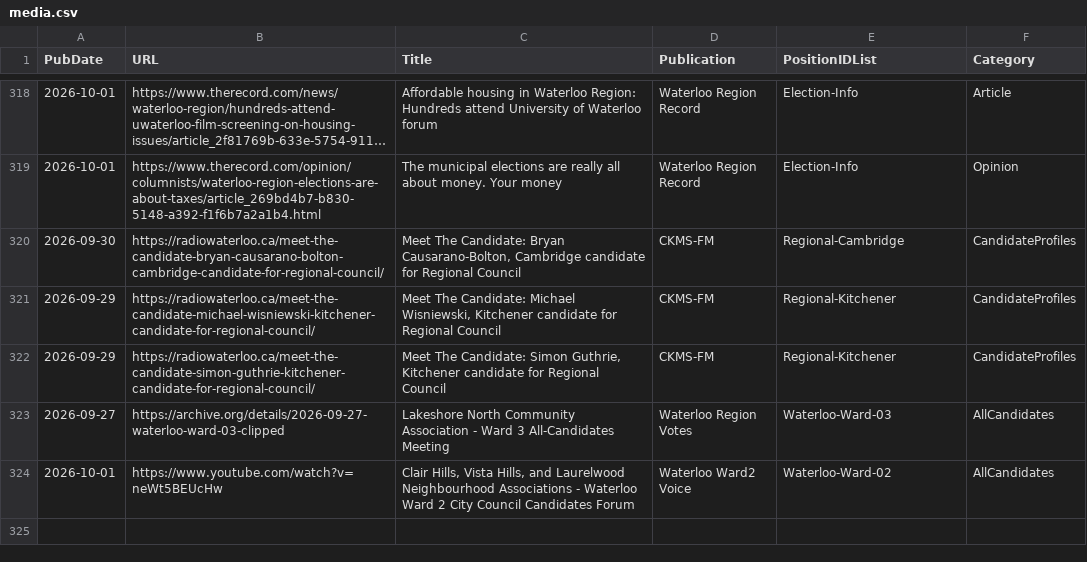
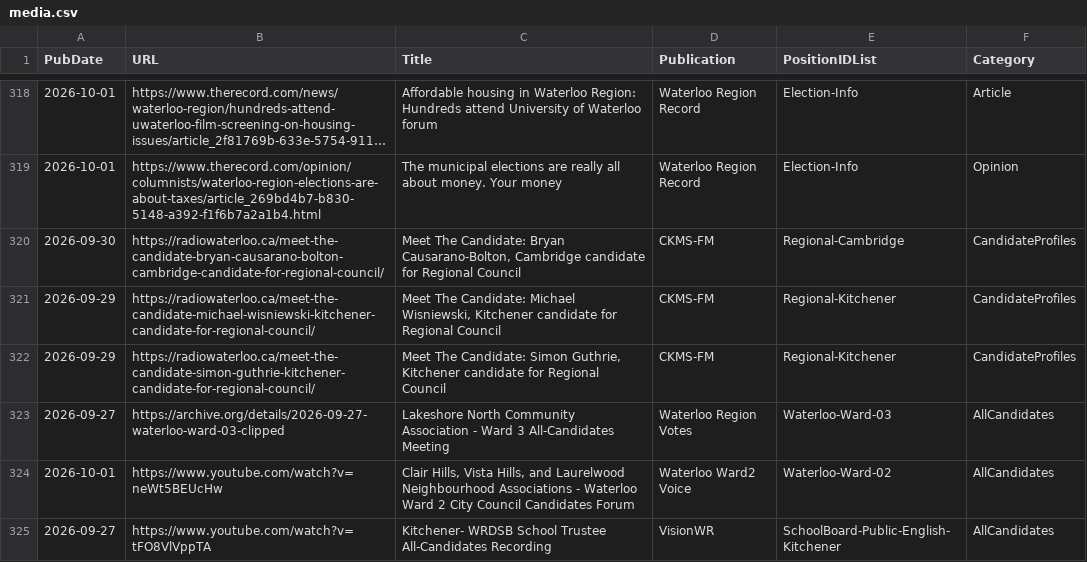
Before and after one commit to CivicTechWR/WRvotes, a CSV file: docs/_data/sync/media.csv, drawn as a sheet; only a part is shown, gaps mark what is left out; long unchanged cells end in ….

Commit message:
Auto-commit: updated media.csv from Google Docs

```diff
--- a/docs/_data/sync/media.csv
+++ b/docs/_data/sync/media.csv
@@ -324 +324,2 @@ PubDate,URL,Title,Publication,PositionIDList,Category
 2026-10-01,https://www.youtube.com/watch?v=neWt5BEUcHw,"Clair Hills, Vista Hills, and Laurelwood Neighbourhood Associations -  Waterloo Ward 2 City Council Candidates Forum",Waterloo Ward2 Voice,Waterloo-Ward-02,AllCandidates
+2026-09-27,https://www.youtube.com/watch?v=tFO8VlVppTA,Kitchener- WRDSB School Trustee All-Candidates Recording,VisionWR,SchoolBoard-Public-English-Kitchener,AllCandidates
```
